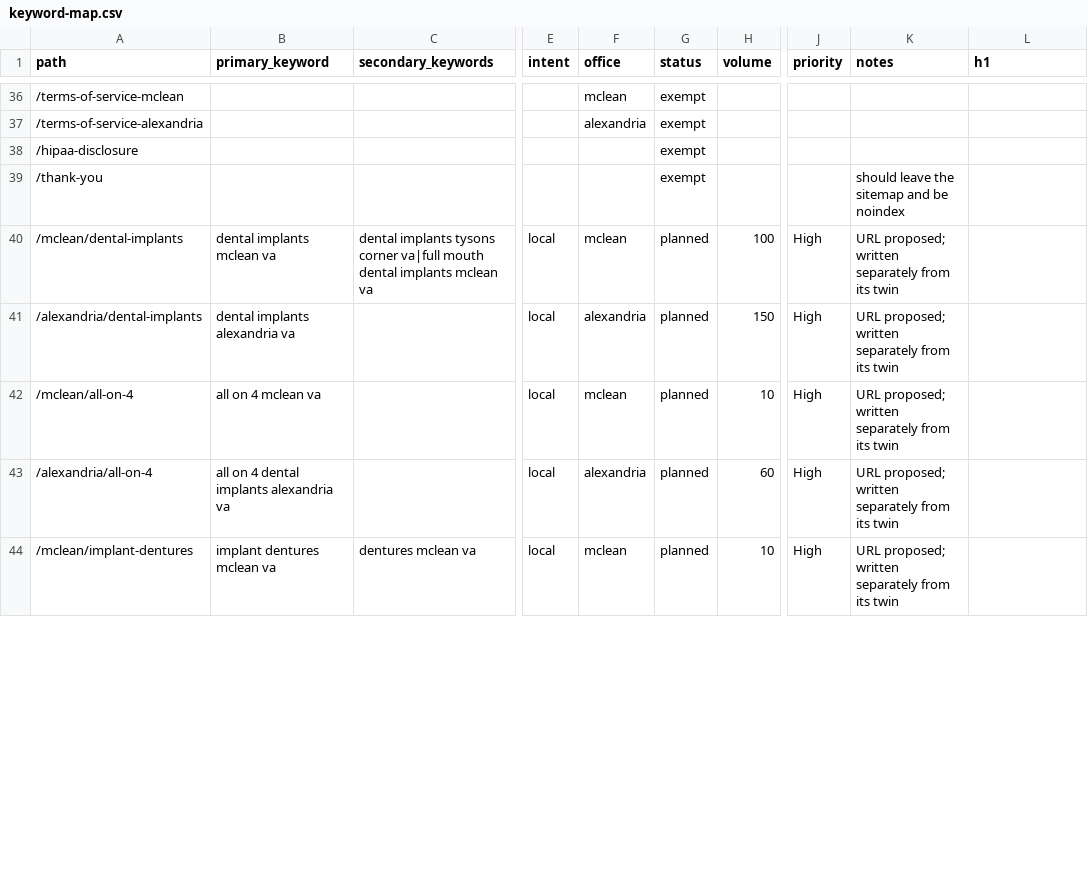
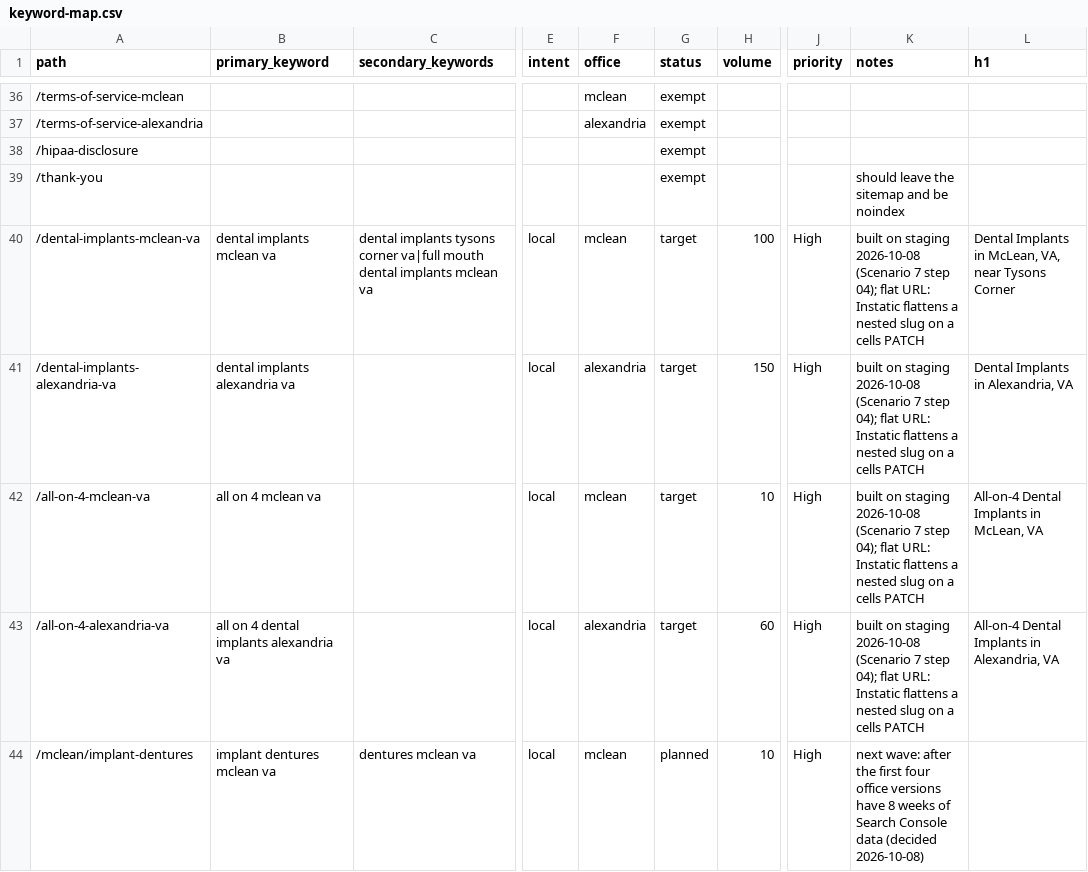
Before and after one commit to alejandro-thrive-square/brandklout-website-system, a CSV file: deliver/brandklout/dr-nahlah/scenario-7-seo-aeo/01-baseline-research/output/keyword-map.csv, drawn as a sheet; only a part is shown, gaps mark what is left out; the diff covers the shown part only; the diff names each change by its address in the sheet, - before the commit and + after, or states it on an @@ line.

```diff
--- a/deliver/brandklout/dr-nahlah/scenario-7-seo-aeo/01-baseline-research/output/keyword-map.csv
+++ b/deliver/brandklout/dr-nahlah/scenario-7-seo-aeo/01-baseline-research/output/keyword-map.csv
-A40 (path): /mclean/dental-implants
+A40 (path): /dental-implants-mclean-va
-G40:G43 (status): planned
+G40:G43 (status): target
-K40:K43 (notes): URL proposed; written separately from its twin
+K40:K43 (notes): built on staging 2026-10-08 (Scenario 7 step 04); flat URL: Instatic flattens a nested slug on a cells PATCH
-L40 (h1): (empty)
+L40 (h1): Dental Implants in McLean, VA, near Tysons Corner
-A41 (path): /alexandria/dental-implants
+A41 (path): /dental-implants-alexandria-va
-L41 (h1): (empty)
+L41 (h1): Dental Implants in Alexandria, VA
-A42 (path): /mclean/all-on-4
+A42 (path): /all-on-4-mclean-va
-L42 (h1): (empty)
+L42 (h1): All-on-4 Dental Implants in McLean, VA
-A43 (path): /alexandria/all-on-4
+A43 (path): /all-on-4-alexandria-va
-L43 (h1): (empty)
+L43 (h1): All-on-4 Dental Implants in Alexandria, VA
-K44 (notes): URL proposed; written separately from its twin
+K44 (notes): next wave: after the first four office versions have 8 weeks of Search Console data (decided 2026-10-08)
```
Also changed, not shown: 31 edited cells elsewhere in this file, 56 other files.
